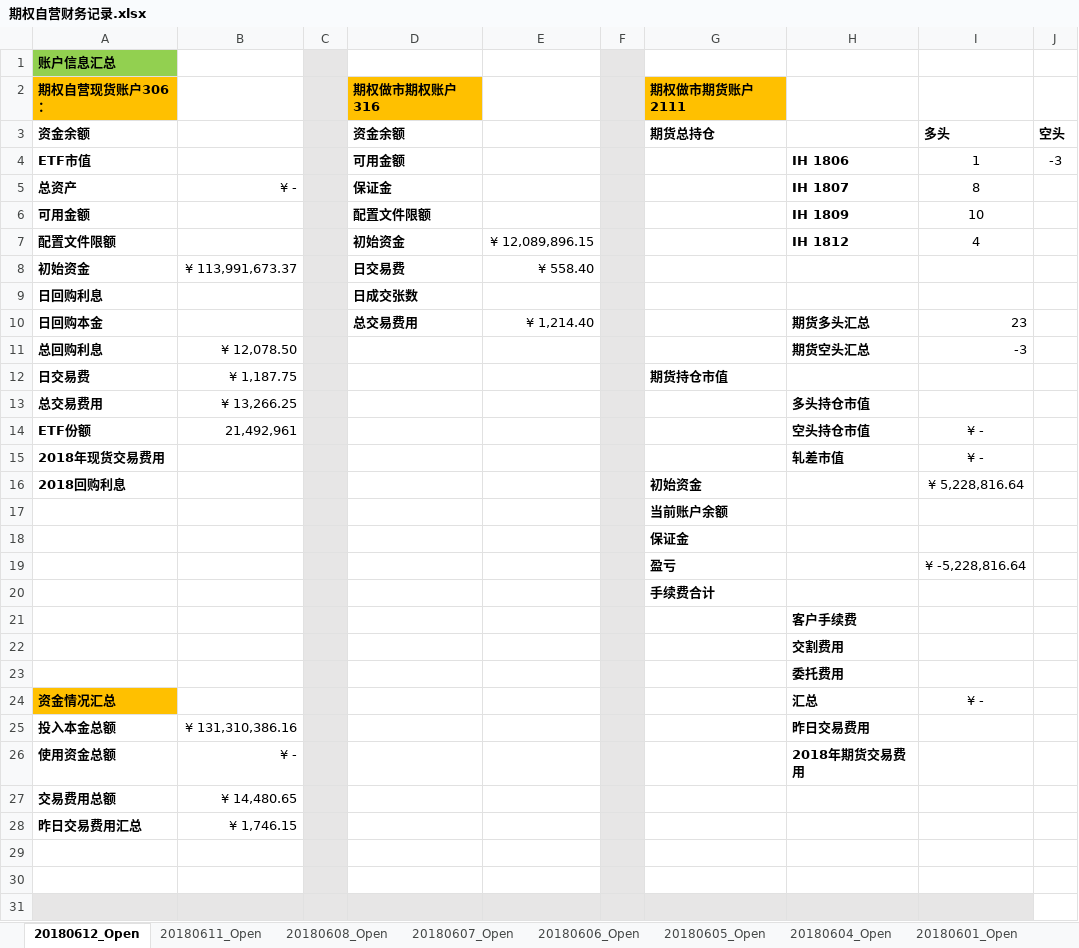
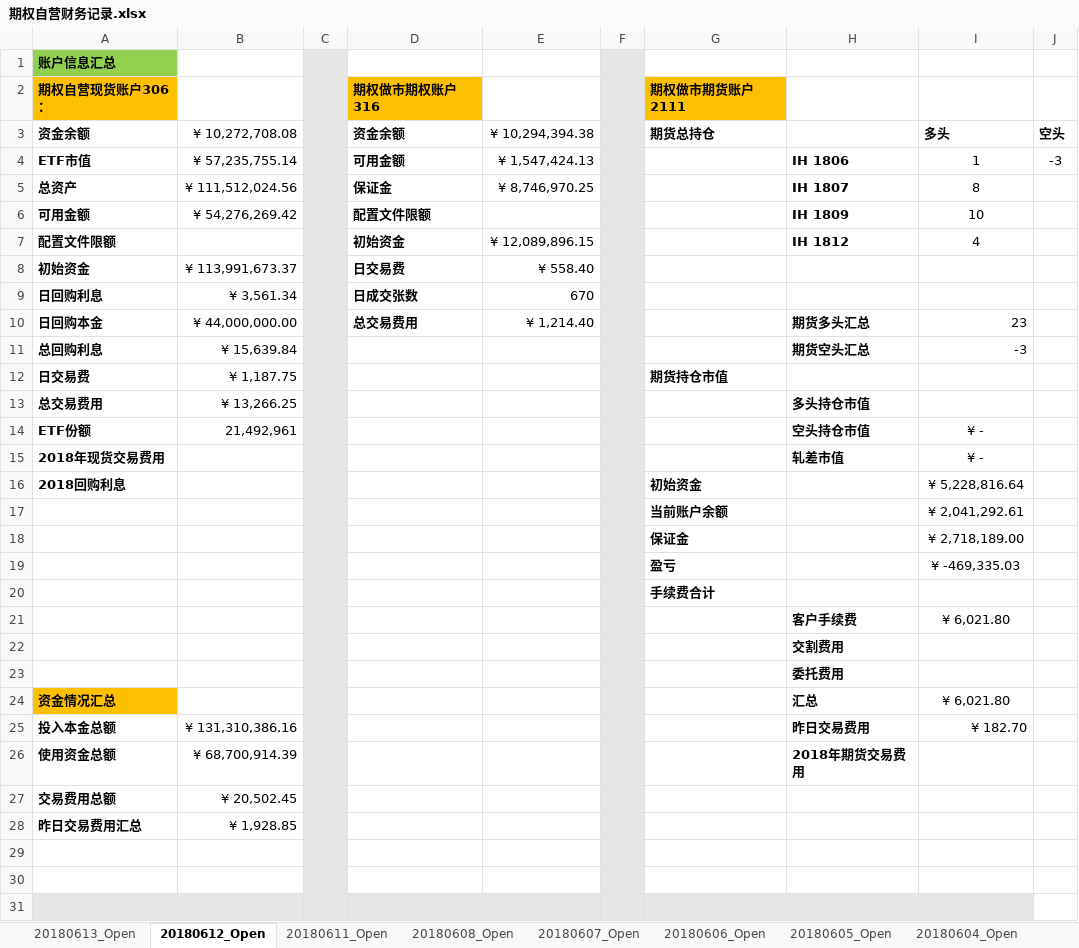
Before and after one commit to PokerDang/OPT-Account, an Excel workbook: 期权自营财务记录.xlsx, sheet 20180612_Open, drawn as a sheet; only a part is shown; values as stored, in another font and other column widths than the file's, no borders; the diff names each change by its address in the sheet, - before the commit and + after, or states it on an @@ line.

```diff
--- a/期权自营财务记录.xlsx (sheet 20180612_Open)
+++ b/期权自营财务记录.xlsx (sheet 20180612_Open)
+sheet tab: 20180613_Open
-B3: (empty)
+B3: ¥ 10,272,708.08
-E3: (empty)
+E3: ¥ 10,294,394.38
-B4: (empty)
+B4: ¥ 57,235,755.14
-E4: (empty)
+E4: ¥ 1,547,424.13
-B5: ¥ -
+B5: ¥ 111,512,024.56
-E5: (empty)
+E5: ¥ 8,746,970.25
-B6: (empty)
+B6: ¥ 54,276,269.42
-B9: (empty)
+B9: ¥ 3,561.34
-E9: (empty)
+E9: 670
-B10: (empty)
+B10: ¥ 44,000,000.00
-B11: ¥ 12,078.50
+B11: ¥ 15,639.84
-I17: (empty)
+I17: ¥ 2,041,292.61
-I18: (empty)
+I18: ¥ 2,718,189.00
-I19: ¥ -5,228,816.64
+I19: ¥ -469,335.03
-I21: (empty)
+I21: ¥ 6,021.80
-I24: ¥ -
+I24: ¥ 6,021.80
-I25: (empty)
+I25: ¥ 182.70
-B26: ¥ -
+B26: ¥ 68,700,914.39
-B27: ¥ 14,480.65
+B27: ¥ 20,502.45
-B28: ¥ 1,746.15
+B28: ¥ 1,928.85
```
Also changed, not shown: 上证50ETF分红_数据.xlsx, 期权自营汇报表.xlsx.
